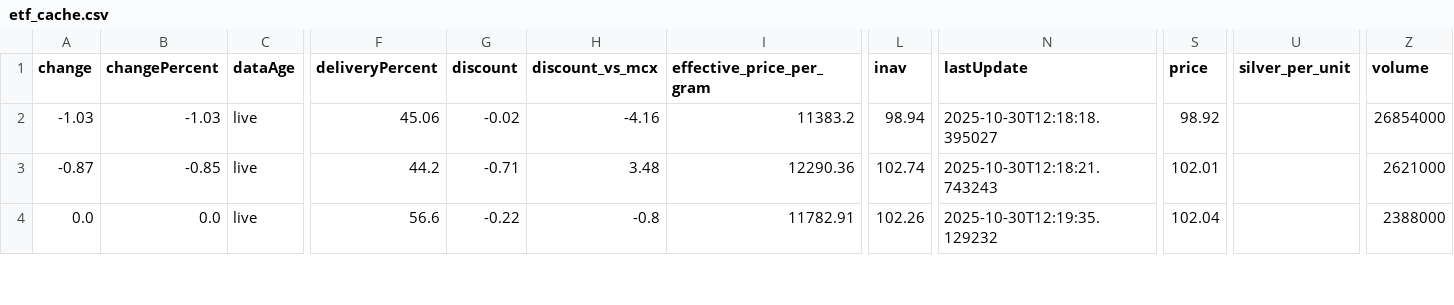
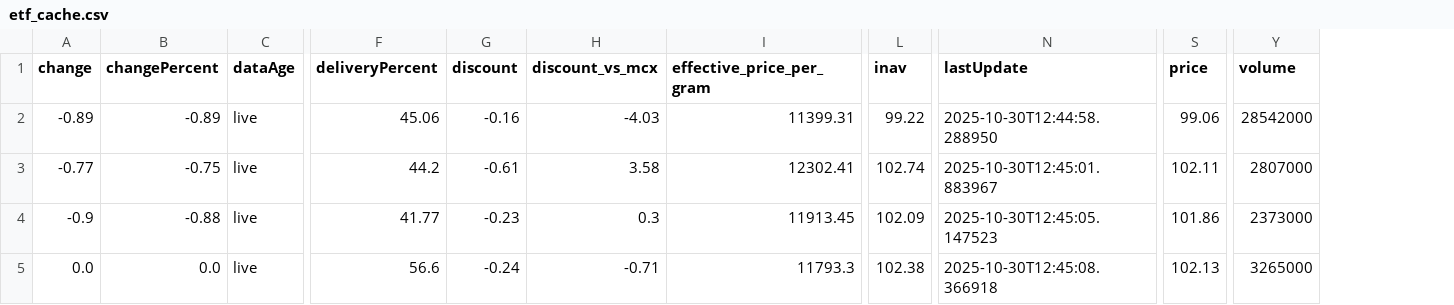
Before and after one commit to abhishekkumar9807/etf-tracker, a CSV file: data/etf_cache.csv, drawn as a sheet; only a part is shown, gaps mark what is left out; removed rows and columns are numbered as before the commit, all else as after; rows hold the shown columns only; the diff covers the shown part only; the diff names each change by its address in the sheet, - before the commit and + after, or states it on an @@ line.

```diff
--- a/data/etf_cache.csv
+++ b/data/etf_cache.csv
-column U (silver_per_unit), empty
-A2 (change): -1.03
+A2 (change): -0.89
-B2 (changePercent): -1.03
+B2 (changePercent): -0.89
-G2 (discount): -0.02
+G2 (discount): -0.16
-H2 (discount_vs_mcx): -4.16
+H2 (discount_vs_mcx): -4.03
-I2 (effective_price_per_gram): 11383.2
+I2 (effective_price_per_gram): 11399.31
-L2 (inav): 98.94
+L2 (inav): 99.22
-N2 (lastUpdate): 2025-10-30T12:18:18.395027
+N2 (lastUpdate): 2025-10-30T12:44:58.288950
-S2 (price): 98.92
+S2 (price): 99.06
-Y2 (volume): 26854000
+Y2 (volume): 28542000
-A3 (change): -0.87
+A3 (change): -0.77
-B3 (changePercent): -0.85
+B3 (changePercent): -0.75
-G3 (discount): -0.71
+G3 (discount): -0.61
-H3 (discount_vs_mcx): 3.48
+H3 (discount_vs_mcx): 3.58
-I3 (effective_price_per_gram): 12290.36
+I3 (effective_price_per_gram): 12302.41
-N3 (lastUpdate): 2025-10-30T12:18:21.743243
+N3 (lastUpdate): 2025-10-30T12:45:01.883967
-S3 (price): 102.01
+S3 (price): 102.11
-Y3 (volume): 2621000
+Y3 (volume): 2807000
+row 4: -0.9 | -0.88 | live | 41.77 | -0.23 | 0.3 | 11913.45 | 102.09 | 2025-10-30T12:45:05.147523 | 101.86 | 2373000
-G5 (discount): -0.22
+G5 (discount): -0.24
-H5 (discount_vs_mcx): -0.8
+H5 (discount_vs_mcx): -0.71
-I5 (effective_price_per_gram): 11782.91
+I5 (effective_price_per_gram): 11793.3
-L5 (inav): 102.26
+L5 (inav): 102.38
-N5 (lastUpdate): 2025-10-30T12:19:35.129232
+N5 (lastUpdate): 2025-10-30T12:45:08.366918
-S5 (price): 102.04
+S5 (price): 102.13
-Y5 (volume): 2388000
+Y5 (volume): 3265000
```
Also changed, not shown: 3 added rows, 1 removed row and 39 edited cells elsewhere in this file, 2 other files.
